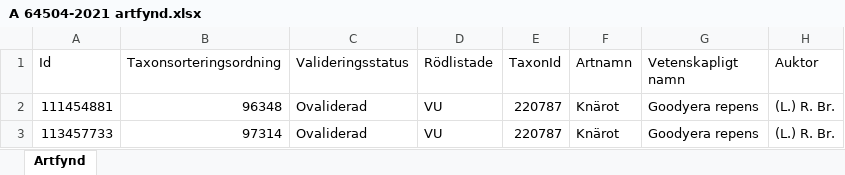
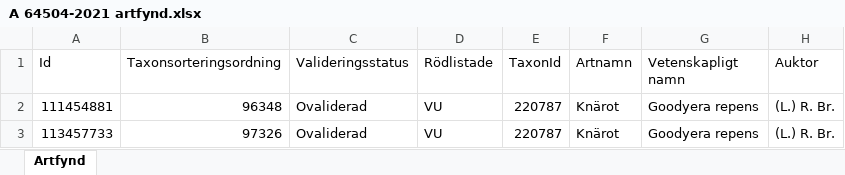
Before and after one commit to klasma/Logging_1715, an Excel workbook: artfynd/A 64504-2021 artfynd.xlsx, sheet Artfynd, drawn as a sheet; only a part is shown; values as stored, in another font and other column widths than the file's, no borders; the diff names each change by its address in the sheet, - before the commit and + after, or states it on an @@ line.

```diff
--- a/artfynd/A 64504-2021 artfynd.xlsx (sheet Artfynd)
+++ b/artfynd/A 64504-2021 artfynd.xlsx (sheet Artfynd)
-B3 (Taxonsorteringsordning): 97314
+B3 (Taxonsorteringsordning): 97326
```
Also changed, not shown: artfynd/A 37408-2022 artfynd.xlsx, artfynd/A 42209-2021 artfynd.xlsx, 48 other files.
